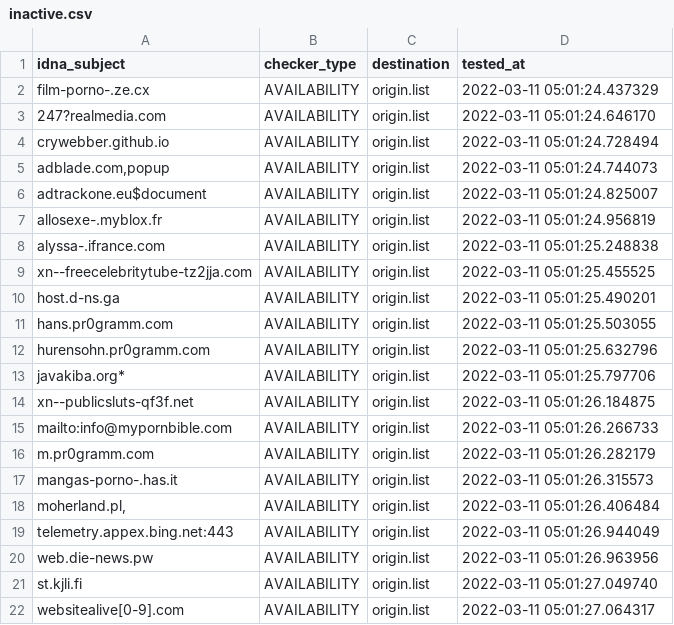
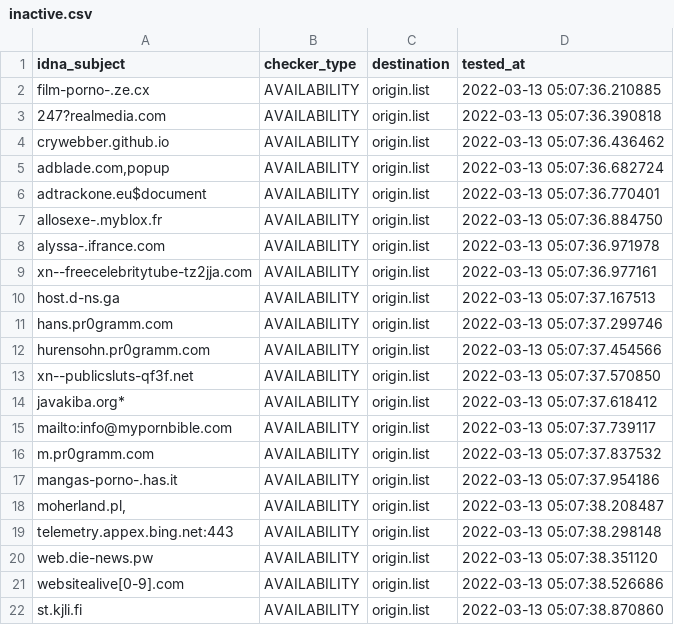
Before and after one commit to dead-hosts/repository-structure, a CSV file: .pyfunceble/inactive.csv, drawn as a sheet.

```diff
--- a/.pyfunceble/inactive.csv
+++ b/.pyfunceble/inactive.csv
@@ -1,22 +1,22 @@
 idna_subject,checker_type,destination,tested_at
-film-porno-.ze.cx,AVAILABILITY,origin.list,2022-03-11 05:01:24.437329
-247?realmedia.com,AVAILABILITY,origin.list,2022-03-11 05:01:24.646170
-crywebber.github.io,AVAILABILITY,origin.list,2022-03-11 05:01:24.728494
-"adblade.com,popup",AVAILABILITY,origin.list,2022-03-11 05:01:24.744073
-adtrackone.eu$document,AVAILABILITY,origin.list,2022-03-11 05:01:24.825007
-allosexe-.myblox.fr,AVAILABILITY,origin.list,2022-03-11 05:01:24.956819
-alyssa-.ifrance.com,AVAILABILITY,origin.list,2022-03-11 05:01:25.248838
-xn--freecelebritytube-tz2jja.com,AVAILABILITY,origin.list,2022-03-11 05:01:25.455525
-host.d-ns.ga,AVAILABILITY,origin.list,2022-03-11 05:01:25.490201
-hans.pr0gramm.com,AVAILABILITY,origin.list,2022-03-11 05:01:25.503055
-hurensohn.pr0gramm.com,AVAILABILITY,origin.list,2022-03-11 05:01:25.632796
-javakiba.org*,AVAILABILITY,origin.list,2022-03-11 05:01:25.797706
-xn--publicsluts-qf3f.net,AVAILABILITY,origin.list,2022-03-11 05:01:26.184875
-mailto:info@mypornbible.com,AVAILABILITY,origin.list,2022-03-11 05:01:26.266733
-m.pr0gramm.com,AVAILABILITY,origin.list,2022-03-11 05:01:26.282179
-mangas-porno-.has.it,AVAILABILITY,origin.list,2022-03-11 05:01:26.315573
-"moherland.pl,",AVAILABILITY,origin.list,2022-03-11 05:01:26.406484
-telemetry.appex.bing.net:443,AVAILABILITY,origin.list,2022-03-11 05:01:26.944049
-web.die-news.pw,AVAILABILITY,origin.list,2022-03-11 05:01:26.963956
-st.kjli.fi,AVAILABILITY,origin.list,2022-03-11 05:01:27.049740
-websitealive[0-9].com,AVAILABILITY,origin.list,2022-03-11 05:01:27.064317
+film-porno-.ze.cx,AVAILABILITY,origin.list,2022-03-13 05:07:36.210885
+247?realmedia.com,AVAILABILITY,origin.list,2022-03-13 05:07:36.390818
+crywebber.github.io,AVAILABILITY,origin.list,2022-03-13 05:07:36.436462
+"adblade.com,popup",AVAILABILITY,origin.list,2022-03-13 05:07:36.682724
+adtrackone.eu$document,AVAILABILITY,origin.list,2022-03-13 05:07:36.770401
+allosexe-.myblox.fr,AVAILABILITY,origin.list,2022-03-13 05:07:36.884750
+alyssa-.ifrance.com,AVAILABILITY,origin.list,2022-03-13 05:07:36.971978
+xn--freecelebritytube-tz2jja.com,AVAILABILITY,origin.list,2022-03-13 05:07:36.977161
+host.d-ns.ga,AVAILABILITY,origin.list,2022-03-13 05:07:37.167513
+hans.pr0gramm.com,AVAILABILITY,origin.list,2022-03-13 05:07:37.299746
+hurensohn.pr0gramm.com,AVAILABILITY,origin.list,2022-03-13 05:07:37.454566
+xn--publicsluts-qf3f.net,AVAILABILITY,origin.list,2022-03-13 05:07:37.570850
+javakiba.org*,AVAILABILITY,origin.list,2022-03-13 05:07:37.618412
+mailto:info@mypornbible.com,AVAILABILITY,origin.list,2022-03-13 05:07:37.739117
+m.pr0gramm.com,AVAILABILITY,origin.list,2022-03-13 05:07:37.837532
+mangas-porno-.has.it,AVAILABILITY,origin.list,2022-03-13 05:07:37.954186
+"moherland.pl,",AVAILABILITY,origin.list,2022-03-13 05:07:38.208487
+telemetry.appex.bing.net:443,AVAILABILITY,origin.list,2022-03-13 05:07:38.298148
+web.die-news.pw,AVAILABILITY,origin.list,2022-03-13 05:07:38.351120
+websitealive[0-9].com,AVAILABILITY,origin.list,2022-03-13 05:07:38.526686
+st.kjli.fi,AVAILABILITY,origin.list,2022-03-13 05:07:38.870860
```
Also changed, not shown: 11 other files.
